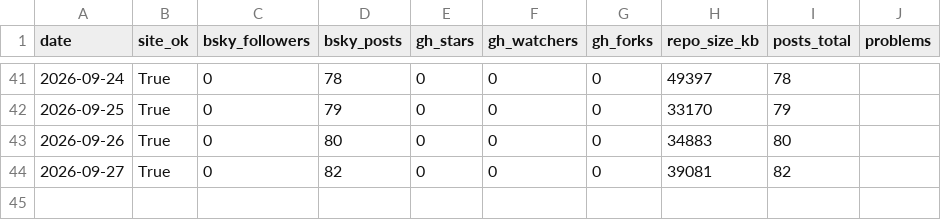
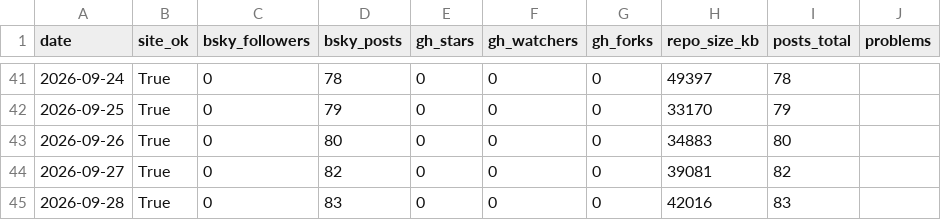
Before and after one commit to estrada-josh/attention, a CSV file: audiences/oddsdrift/data/metrics.csv, drawn as a sheet; only a part is shown, gaps mark what is left out; the diff names each change by its address in the sheet, - before the commit and + after, or states it on an @@ line.

```diff
--- a/audiences/oddsdrift/data/metrics.csv
+++ b/audiences/oddsdrift/data/metrics.csv
+row 45: 2026-09-28 | True | 0 | 83 | 0 | 0 | 0 | 42016 | 83
```
Also changed, not shown: 1 other file.
